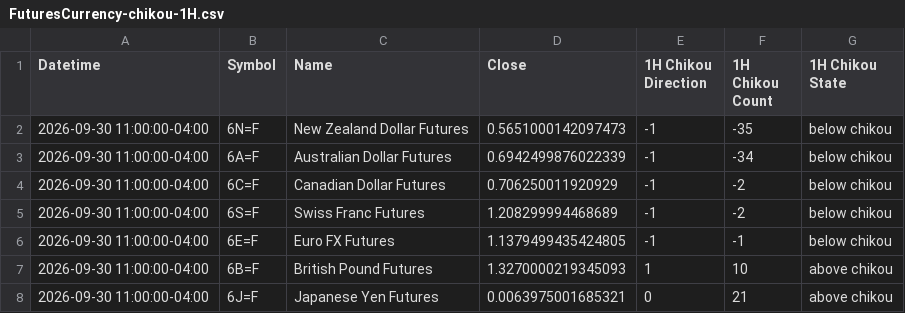
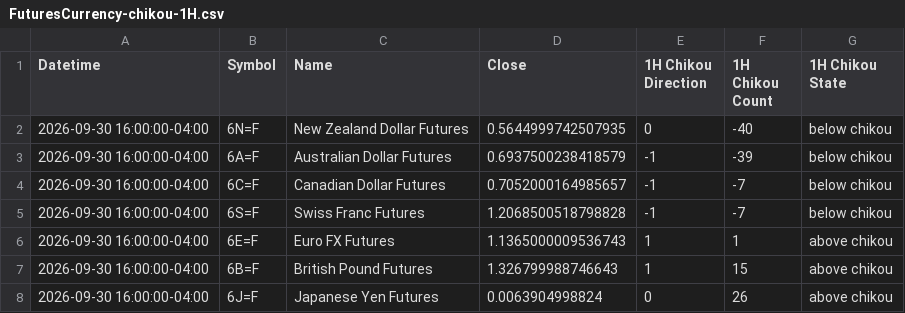
Before and after one commit to harryguiacorn/Ichimoku-Cloud-Signal-Python, a CSV file: output/chikou/FuturesCurrency-chikou-1H.csv, drawn as a sheet.

```diff
--- a/output/chikou/FuturesCurrency-chikou-1H.csv
+++ b/output/chikou/FuturesCurrency-chikou-1H.csv
@@ -1,8 +1,8 @@
 Datetime,Symbol,Name,Close,1H Chikou Direction,1H Chikou Count,1H Chikou State
-2026-09-30 11:00:00-04:00,6N=F,New Zealand Dollar Futures,0.5651000142097473,-1,-35,below chikou
-2026-09-30 11:00:00-04:00,6A=F,Australian Dollar Futures,0.6942499876022339,-1,-34,below chikou
-2026-09-30 11:00:00-04:00,6C=F,Canadian Dollar Futures,0.706250011920929,-1,-2,below chikou
-2026-09-30 11:00:00-04:00,6S=F,Swiss Franc Futures,1.208299994468689,-1,-2,below chikou
-2026-09-30 11:00:00-04:00,6E=F,Euro FX Futures,1.1379499435424805,-1,-1,below chikou
-2026-09-30 11:00:00-04:00,6B=F,British Pound Futures,1.3270000219345093,1,10,above chikou
-2026-09-30 11:00:00-04:00,6J=F,Japanese Yen Futures,0.0063975001685321,0,21,above chikou
+2026-09-30 16:00:00-04:00,6N=F,New Zealand Dollar Futures,0.5644999742507935,0,-40,below chikou
+2026-09-30 16:00:00-04:00,6A=F,Australian Dollar Futures,0.6937500238418579,-1,-39,below chikou
+2026-09-30 16:00:00-04:00,6C=F,Canadian Dollar Futures,0.7052000164985657,-1,-7,below chikou
+2026-09-30 16:00:00-04:00,6S=F,Swiss Franc Futures,1.2068500518798828,-1,-7,below chikou
+2026-09-30 16:00:00-04:00,6E=F,Euro FX Futures,1.1365000009536743,1,1,above chikou
+2026-09-30 16:00:00-04:00,6B=F,British Pound Futures,1.326799988746643,1,15,above chikou
+2026-09-30 16:00:00-04:00,6J=F,Japanese Yen Futures,0.0063904998824,0,26,above chikou
```
Also changed, not shown: output/chikou/FuturesCurrency-chikou-D.csv, output/chikou/FuturesCurrency-chikou-M.csv, 16 other files.
